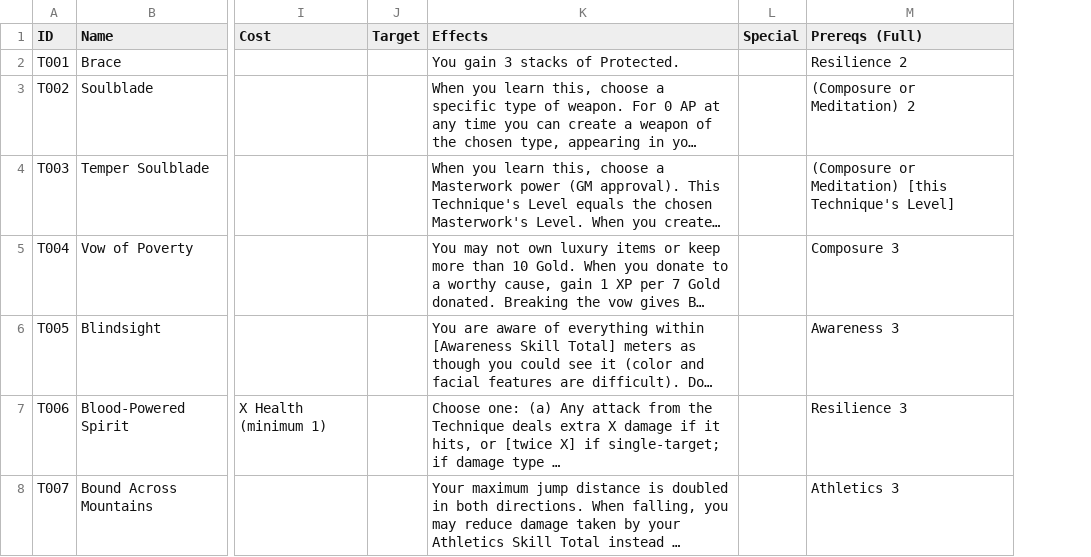
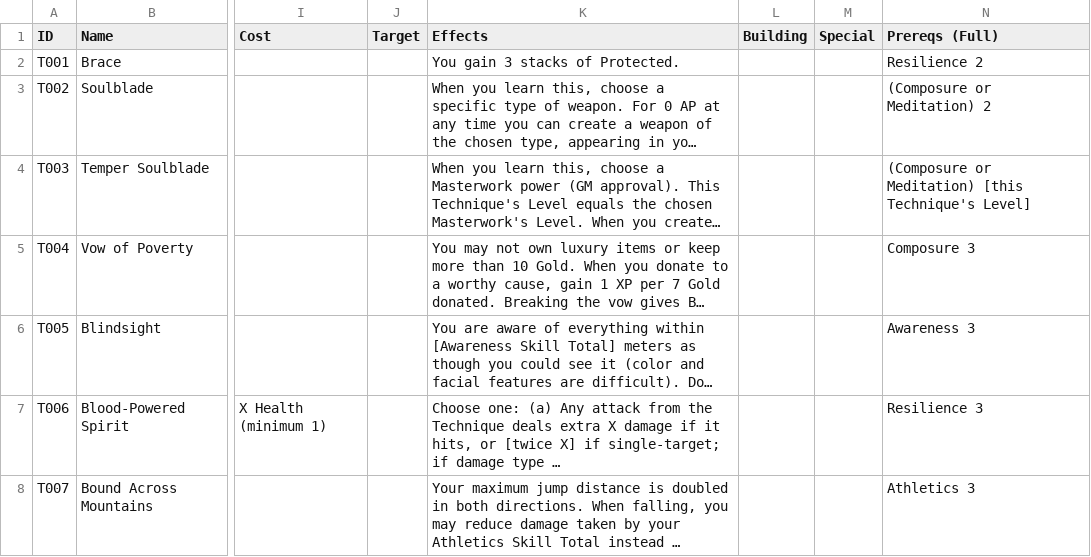
Before and after one commit to sessorach/flagonquest, a CSV file: scripts/techniques.csv, drawn as a sheet; only a part is shown, gaps mark what is left out; long unchanged cells end in …; the diff covers the shown part only; the diff names each change by its address in the sheet, - before the commit and + after, or states it on an @@ line.

```diff
--- a/scripts/techniques.csv
+++ b/scripts/techniques.csv
+column L (Building), empty
```
Also changed, not shown: 5 edited cells elsewhere in this file, 2 other files.
